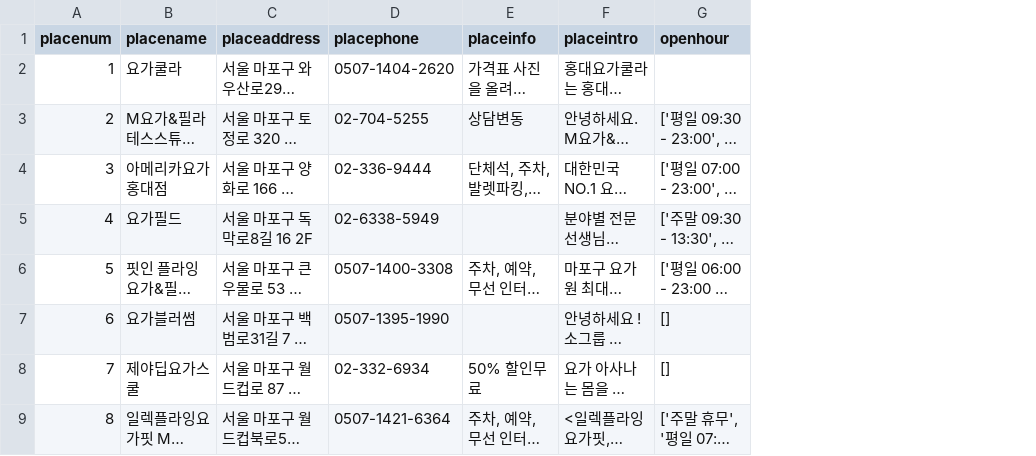
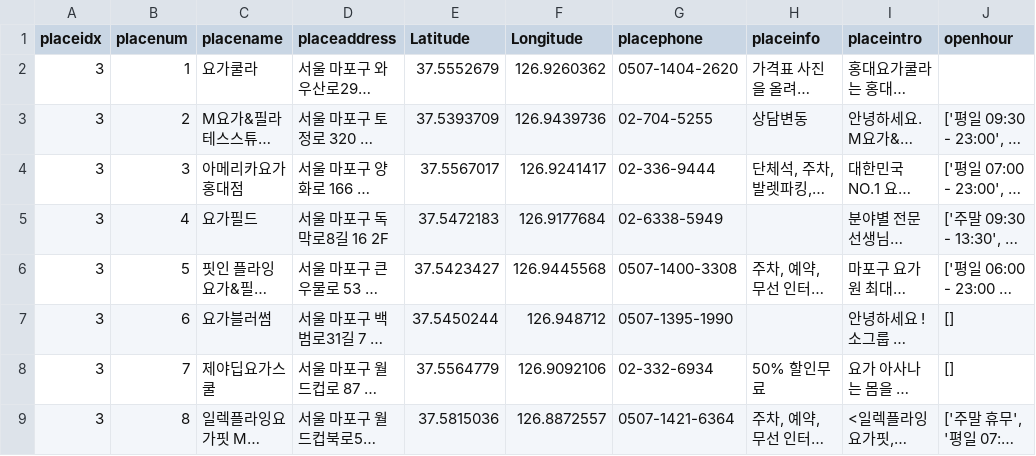
Before and after one commit to seungmin1592/Practice, a CSV file: Python/place_yoga.csv, drawn as a sheet; only a part is shown; long unchanged cells end in …; the diff names each change by its address in the sheet, - before the commit and + after, or states it on an @@ line.

```diff
--- a/Python/place_yoga.csv
+++ b/Python/place_yoga.csv
+column A (placeidx), rows 2-9: all 3
+column E (Latitude), rows 2-9: 37.5552679 | 37.5393709 | 37.5567017 | 37.5472183 | 37.5423427 | 37.5450244 | 37.5564779 | 37.5815036
+column F (Longitude), rows 2-9: 126.9260362 | 126.9439736 | 126.9241417 | 126.9177684 | 126.9445568 | 126.948712 | 126.9092106 | 126.8872557
```
Also changed, not shown: 2 other files.
